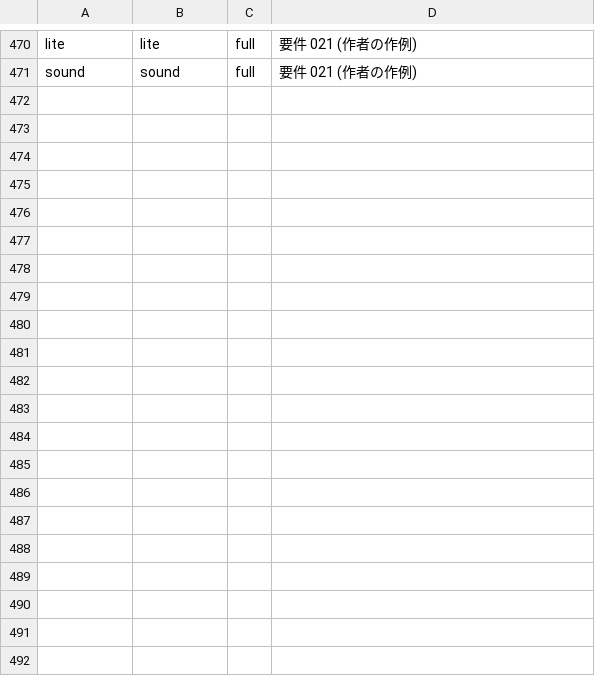
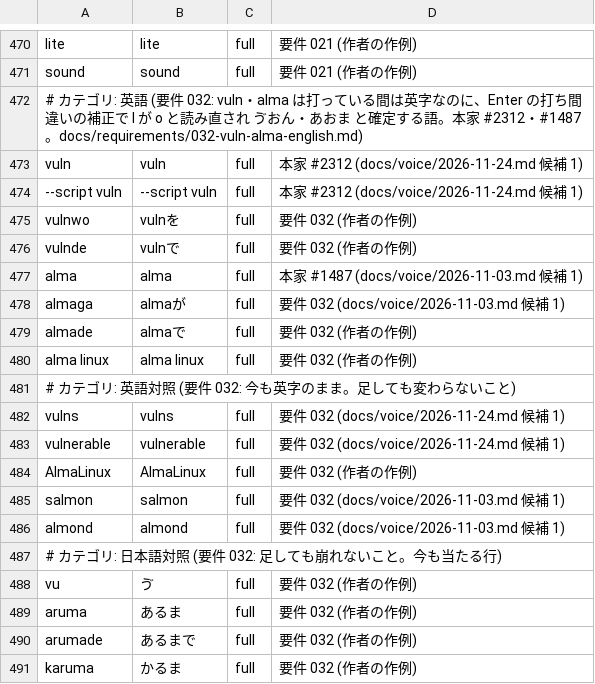
Before and after one commit to whitewater-png/Meltype-for-Mac, a TSV file: eval/cases/short-words-in-english.tsv, drawn as a sheet; only a part is shown, gaps mark what is left out.

```diff
--- a/eval/cases/short-words-in-english.tsv
+++ b/eval/cases/short-words-in-english.tsv
@@ -471 +471,21 @@ lite	lite	full	要件 021 (作者の作例)
 sound	sound	full	要件 021 (作者の作例)
+# カテゴリ: 英語 (要件 032: vuln・alma は打っている間は英字なのに、Enter の打ち間違いの補正で l が o と読み直され ゔおん・あおま と確定する語。本家 #2312・#1487。docs/requirements/032-vuln-alma-english.md)
+vuln	vuln	full	本家 #2312 (docs/voice/2026-11-24.md 候補 1)
+--script vuln	--script vuln	full	本家 #2312 (docs/voice/2026-11-24.md 候補 1)
+vulnwo	vulnを	full	要件 032 (作者の作例)
+vulnde	vulnで	full	要件 032 (作者の作例)
+alma	alma	full	本家 #1487 (docs/voice/2026-11-03.md 候補 1)
+almaga	almaが	full	要件 032 (docs/voice/2026-11-03.md 候補 1)
+almade	almaで	full	要件 032 (作者の作例)
+alma linux	alma linux	full	要件 032 (作者の作例)
+# カテゴリ: 英語対照 (要件 032: 今も英字のまま。足しても変わらないこと)
+vulns	vulns	full	要件 032 (docs/voice/2026-11-24.md 候補 1)
+vulnerable	vulnerable	full	要件 032 (docs/voice/2026-11-24.md 候補 1)
+AlmaLinux	AlmaLinux	full	要件 032 (作者の作例)
+salmon	salmon	full	要件 032 (docs/voice/2026-11-03.md 候補 1)
+almond	almond	full	要件 032 (docs/voice/2026-11-03.md 候補 1)
+# カテゴリ: 日本語対照 (要件 032: 足しても崩れないこと。今も当たる行)
+vu	ゔ	full	要件 032 (作者の作例)
+aruma	あるま	full	要件 032 (作者の作例)
+arumade	あるまで	full	要件 032 (作者の作例)
+karuma	かるま	full	要件 032 (作者の作例)
```
Also changed, not shown: 1 other file.
